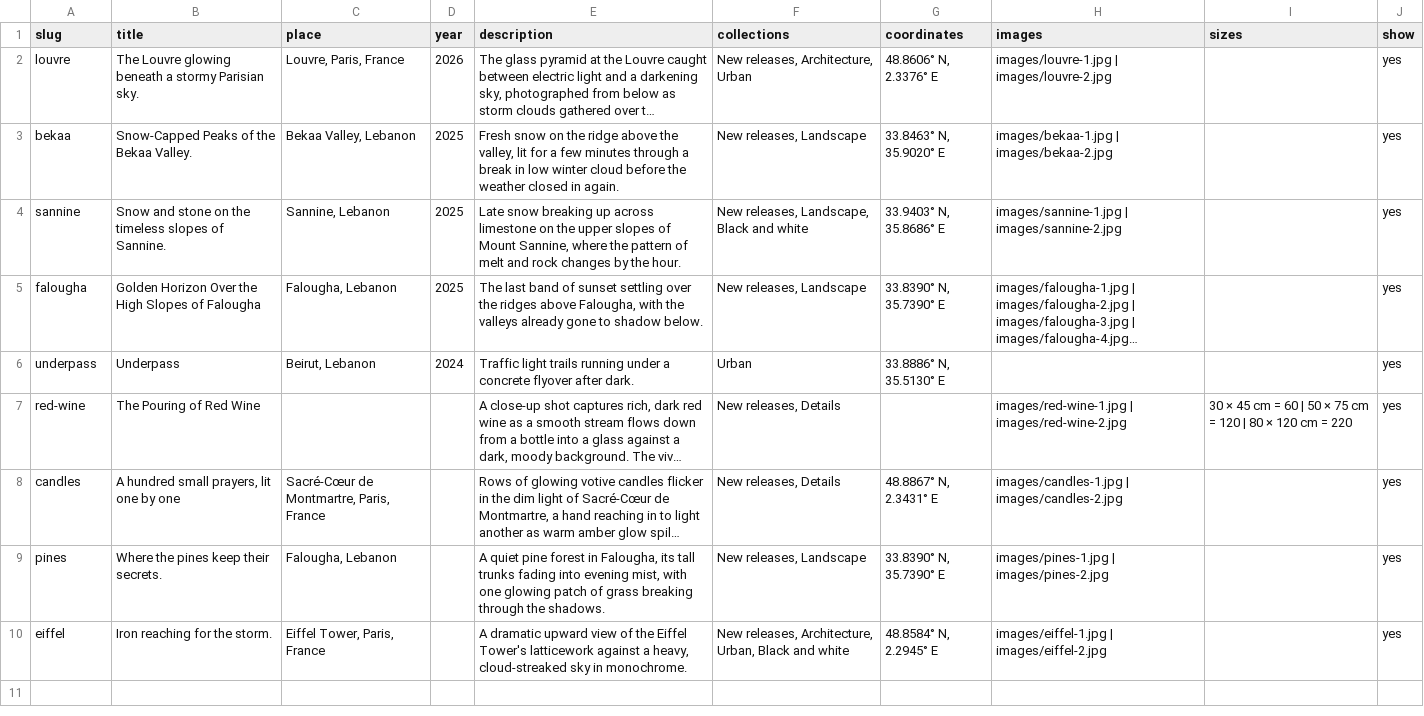
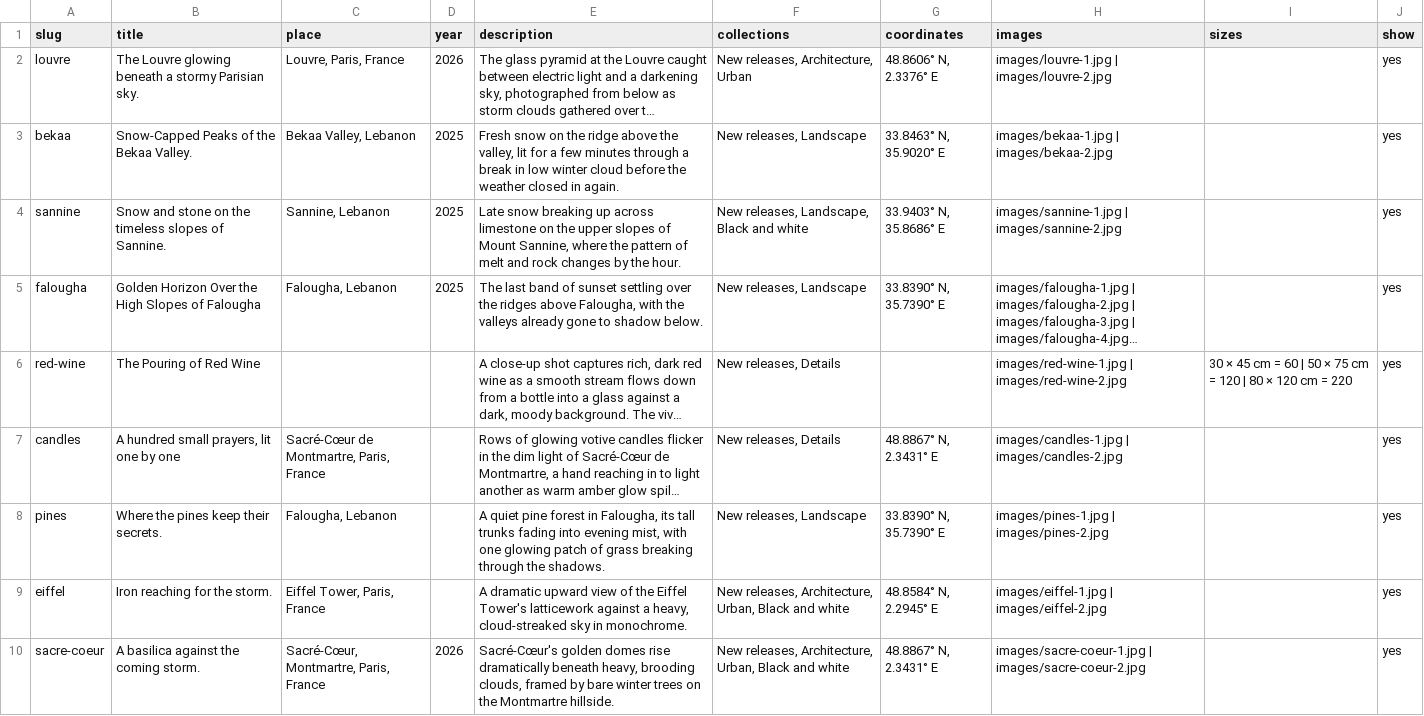
Before and after one commit to joetanos/joetanos, a CSV file: site/prints.csv, drawn as a sheet; long unchanged cells end in …; removed rows and columns are numbered as before the commit, all else as after; the diff names each change by its address in the sheet, - before the commit and + after, or states it on an @@ line.

```diff
--- a/site/prints.csv
+++ b/site/prints.csv
-row 6: underpass | Underpass | Beirut, Lebanon | 2024 | Traffic light trails running under a concrete flyover after dark. | Urban | 33.8886° N, 35.5130° E |  |  | yes
+row 10: sacre-coeur | A basilica against the coming storm. | Sacré-Cœur, Montmartre, Paris, France | 2026 | Sacré-Cœur's golden domes rise dramatically beneath heavy, brooding clouds, framed by bare winter trees on the Montmartre hillside. | New releases, Architecture, Urban, Black and white | 48.8867° N, 2.3431° E | images/sacre-coeur-1.jpg | images/sacre-coeur-2.jpg |  | yes
```
Also changed, not shown: 3 other files.
